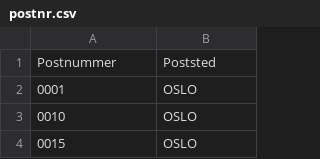
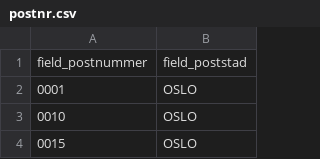
Before and after one commit to bjowei/pyDigDirDatagen, a CSV file: postnr.csv, drawn as a sheet; only a part is shown.

Commit message:
Oppdatere filer til å ha drupal vennlige maskinnamn.

```diff
--- a/postnr.csv
+++ b/postnr.csv
@@ -1,2 +1,2 @@
-Postnummer;Poststed
+field_postnummer;field_poststad
 0001;OSLO
```
